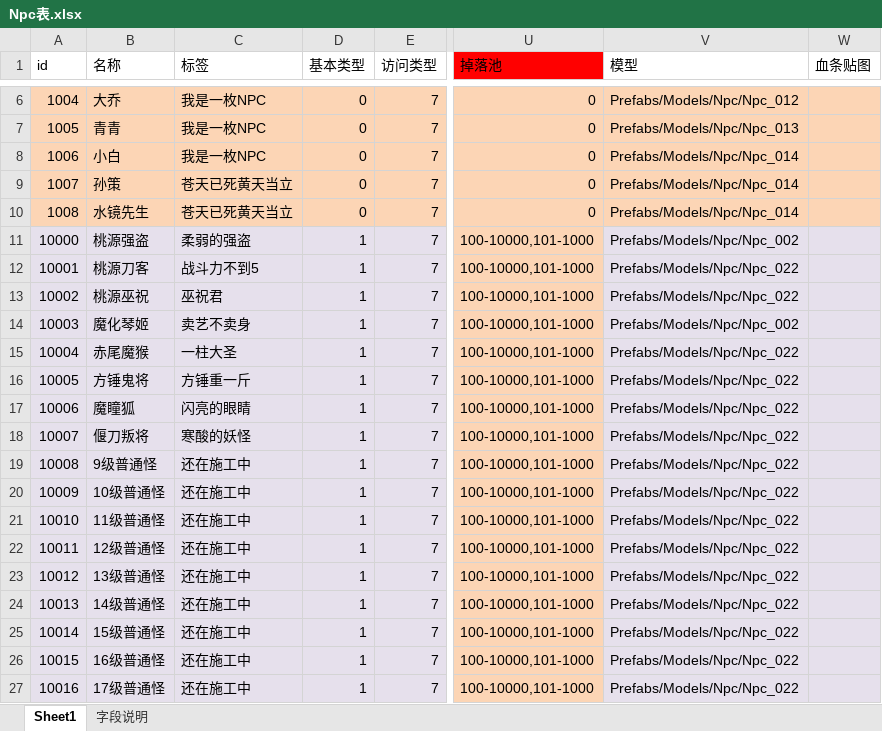
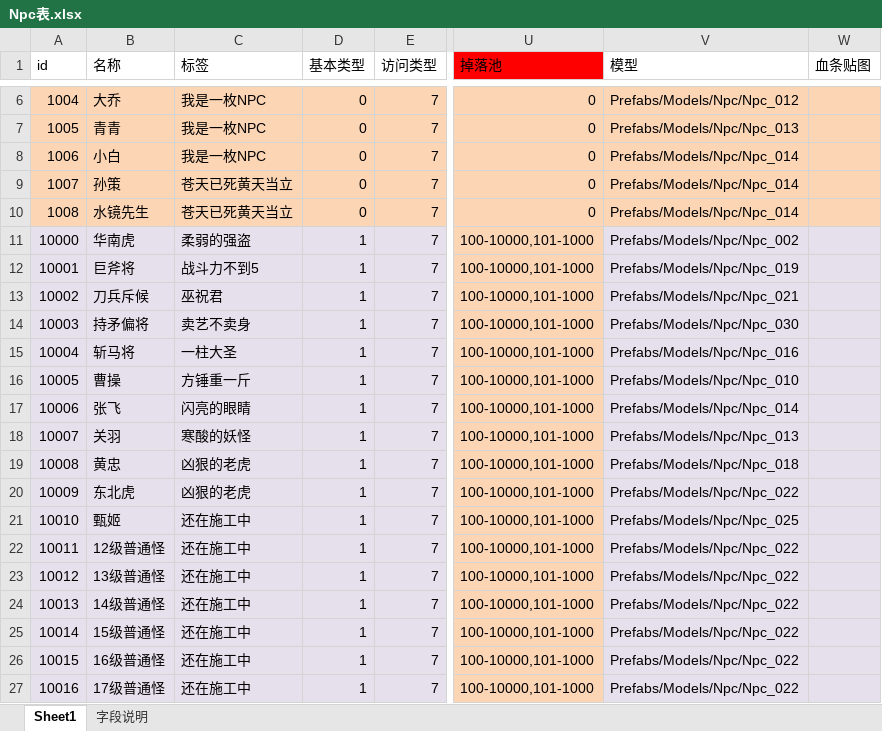
Before and after one commit to Klanly/BWM, an Excel workbook: doc/table/Npc表.xlsx, sheet Sheet1, drawn as a sheet; only a part is shown, gaps mark what is left out; values as stored, in another font and other column widths than the file's, no borders; conditional formats not drawn; the diff names each change by its address in the sheet, - before the commit and + after, or states it on an @@ line.

```diff
--- a/doc/table/Npc表.xlsx (sheet Sheet1)
+++ b/doc/table/Npc表.xlsx (sheet Sheet1)
-B11 (名称): 桃源强盗
+B11 (名称): 华南虎
-B12 (名称): 桃源刀客
+B12 (名称): 巨斧将
-V12 (模型): Prefabs/Models/Npc/Npc_022
+V12 (模型): Prefabs/Models/Npc/Npc_019
-B13 (名称): 桃源巫祝
+B13 (名称): 刀兵斥候
-V13 (模型): Prefabs/Models/Npc/Npc_022
+V13 (模型): Prefabs/Models/Npc/Npc_021
-B14 (名称): 魔化琴姬
+B14 (名称): 持矛偏将
-V14 (模型): Prefabs/Models/Npc/Npc_002
+V14 (模型): Prefabs/Models/Npc/Npc_030
-B15 (名称): 赤尾魔猴
+B15 (名称): 斩马将
-V15 (模型): Prefabs/Models/Npc/Npc_022
+V15 (模型): Prefabs/Models/Npc/Npc_016
-B16 (名称): 方锤鬼将
+B16 (名称): 曹操
-V16 (模型): Prefabs/Models/Npc/Npc_022
+V16 (模型): Prefabs/Models/Npc/Npc_010
-B17 (名称): 魔瞳狐
+B17 (名称): 张飞
-V17 (模型): Prefabs/Models/Npc/Npc_022
+V17 (模型): Prefabs/Models/Npc/Npc_014
-B18 (名称): 偃刀叛将
+B18 (名称): 关羽
-V18 (模型): Prefabs/Models/Npc/Npc_022
+V18 (模型): Prefabs/Models/Npc/Npc_013
-B19 (名称): 9级普通怪
+B19 (名称): 黄忠
-C19:C20 (标签): 还在施工中
+C19:C20 (标签): 凶狠的老虎
-V19 (模型): Prefabs/Models/Npc/Npc_022
+V19 (模型): Prefabs/Models/Npc/Npc_018
-B20 (名称): 10级普通怪
+B20 (名称): 东北虎
-B21 (名称): 11级普通怪
+B21 (名称): 甄姬
-V21 (模型): Prefabs/Models/Npc/Npc_022
+V21 (模型): Prefabs/Models/Npc/Npc_025
```
Also changed, not shown: doc/table/技能表.xlsx.
